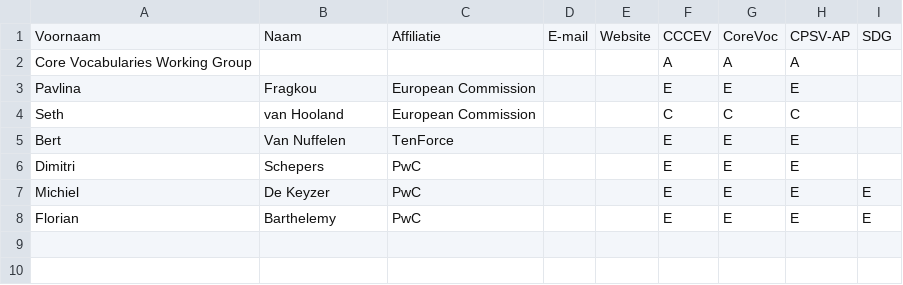
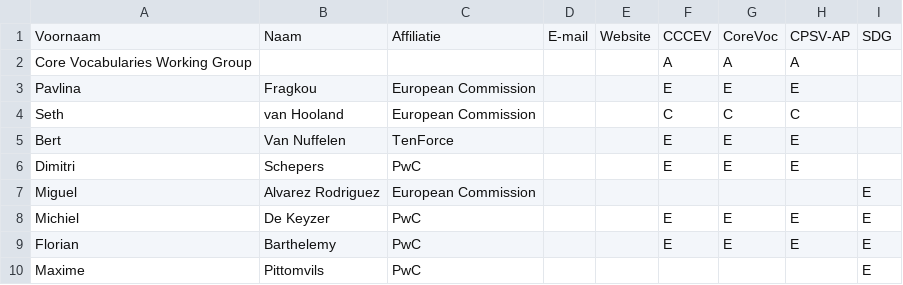
Before and after one commit to jitsedc/semiceuthema, a CSV file: stakeholders.csv, drawn as a sheet.

```diff
--- a/stakeholders.csv
+++ b/stakeholders.csv
@@ -6,3 +6,5 @@ Bert;Van Nuffelen;TenForce;;;E;E;E;;
 Dimitri;Schepers;PwC;;;E;E;E;;
+Miguel;Alvarez Rodriguez;European Commission;;;;;;E;
 Michiel;De Keyzer;PwC;;;E;E;E;E;
 Florian;Barthelemy;PwC;;;E;E;E;E;
+Maxime;Pittomvils;PwC;;;;;;E;
```
Also changed, not shown: 6 other files.
